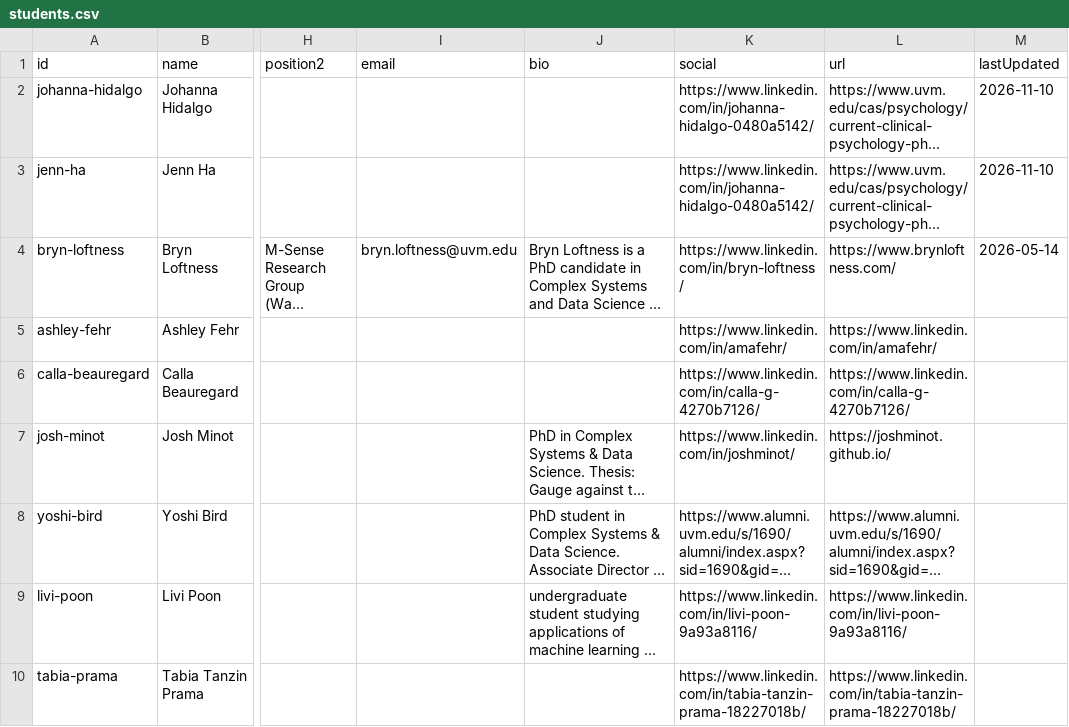
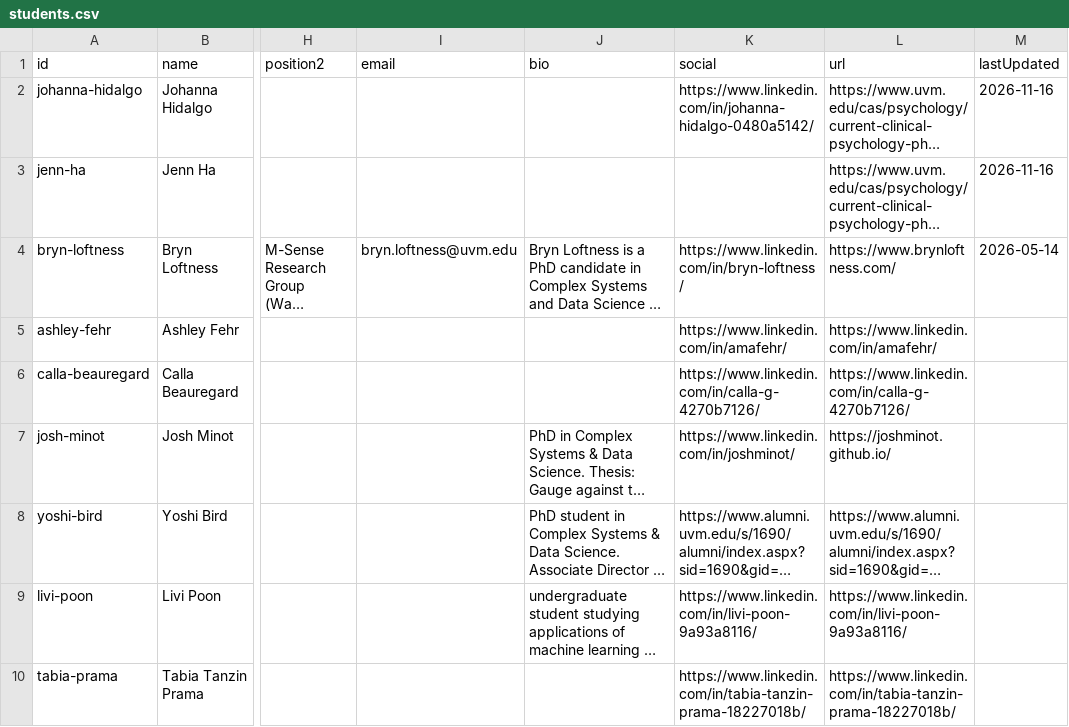
Before and after one commit to Vermont-Complex-Systems/vcsi-website, a CSV file: src/data/students.csv, drawn as a sheet; only a part is shown, gaps mark what is left out; long unchanged cells end in …; the diff names each change by its address in the sheet, - before the commit and + after, or states it on an @@ line.

```diff
--- a/src/data/students.csv
+++ b/src/data/students.csv
-M2:M3 (lastUpdated): 2026-11-10
+M2:M3 (lastUpdated): 2026-11-16
-K3 (social): https://www.linkedin.com/in/johanna-hidalgo-0480a5142/
+K3 (social): (empty)
```
Also changed, not shown: src/data/events.csv, 1 other file.
